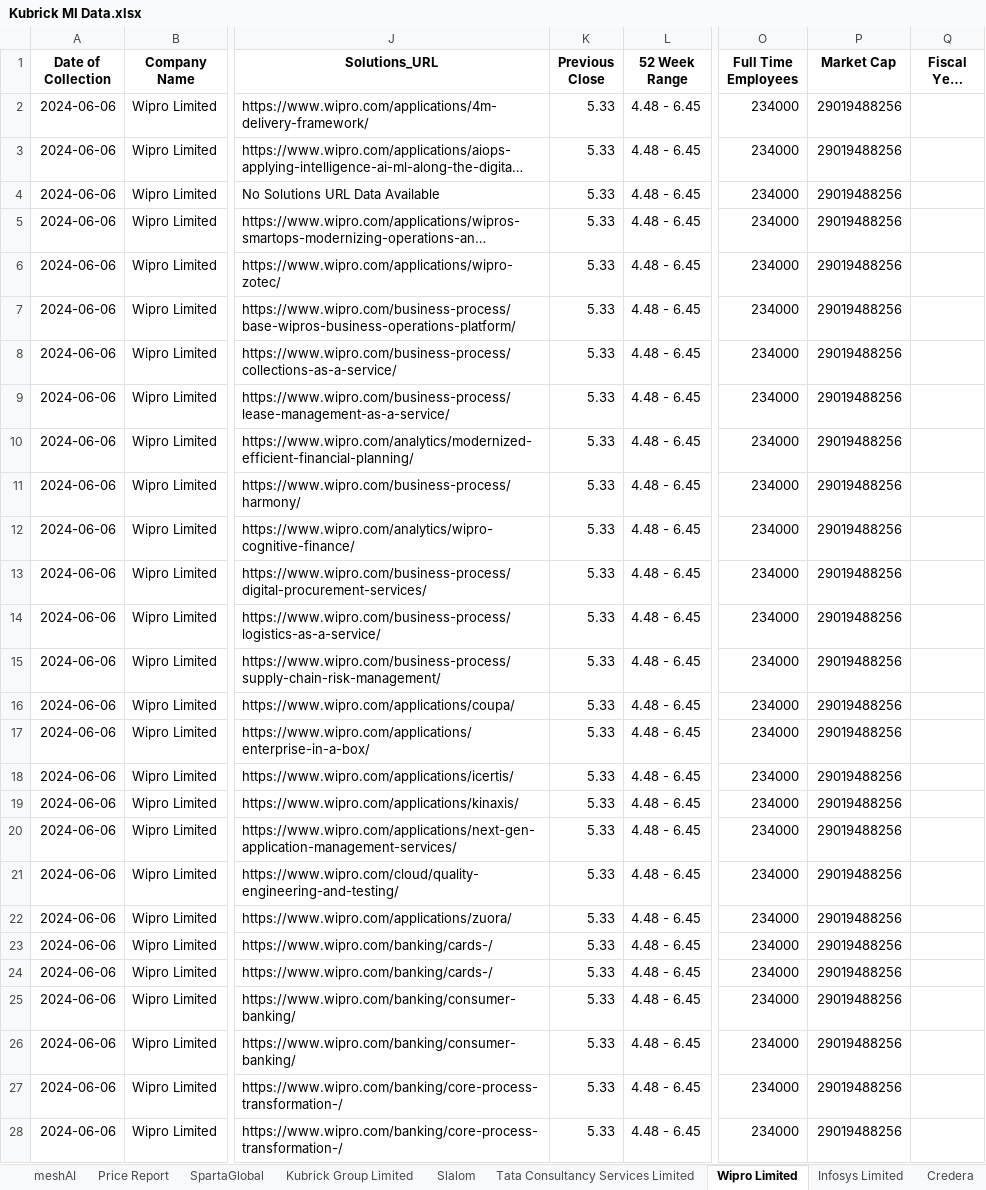
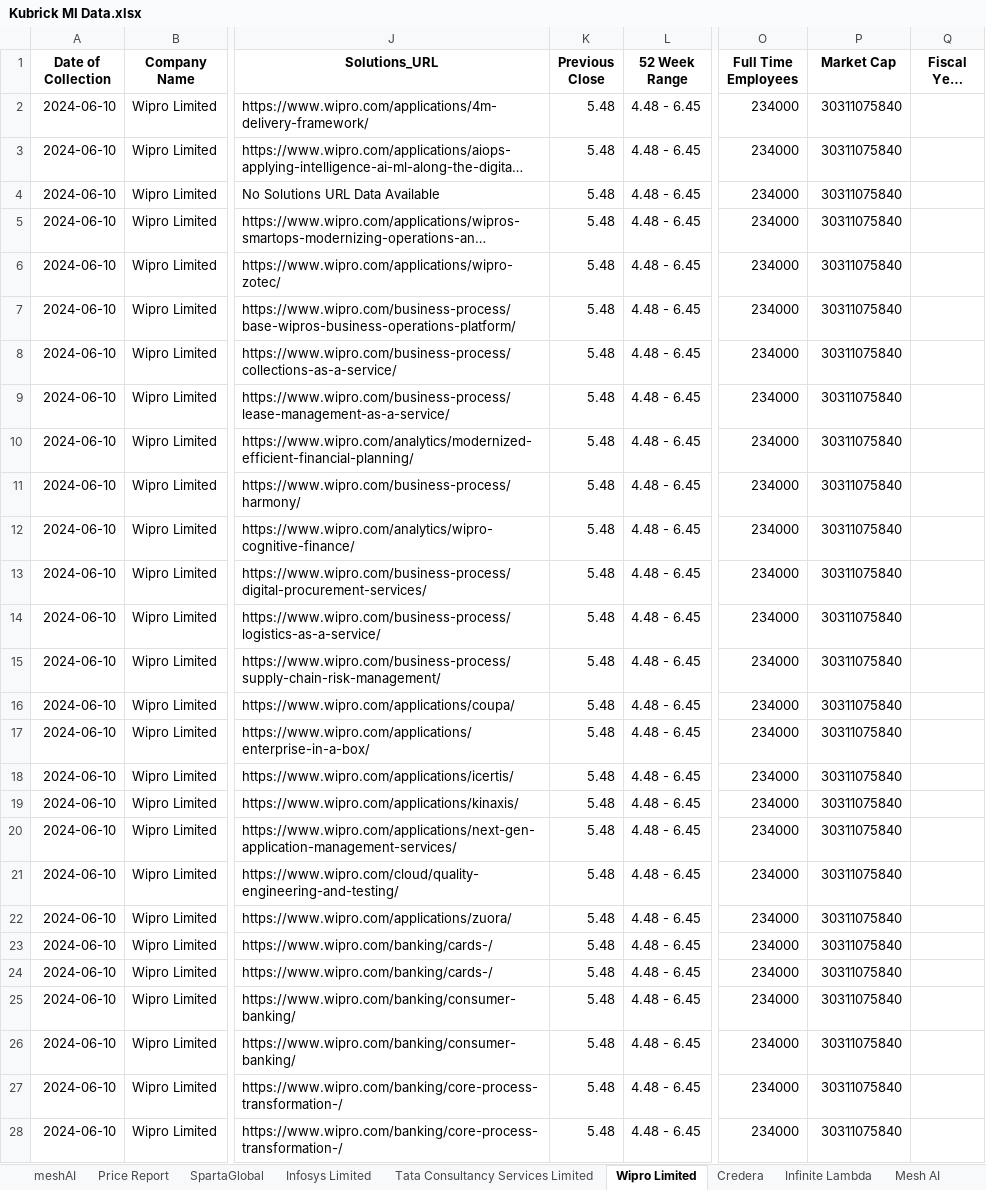
Before and after one commit to nimantha2233/market-intelligence-kubrick, an Excel workbook: database/Kubrick MI Data.xlsx, sheet Wipro Limited, drawn as a sheet; only a part is shown, gaps mark what is left out; long unchanged cells end in …; values as stored, in another font and other column widths than the file's, no borders; the diff covers the shown part only; the diff names each change by its address in the sheet, - before the commit and + after, or states it on an @@ line.

```diff
--- a/database/Kubrick MI Data.xlsx (sheet Wipro Limited)
+++ b/database/Kubrick MI Data.xlsx (sheet Wipro Limited)
@@ sheet tab order changed: meshAI | Price Report | SpartaGlobal | Infosys Limited | Tata Consultancy Services Limited | Wipro Limited | Credera | Infinite Lambda | Mesh AI @@
-A2:A28 (Date of Collection): 2024-06-06
+A2:A28 (Date of Collection): 2024-06-10
-K2:K28 (Previous Close): 5.33
+K2:K28 (Previous Close): 5.48
-P2:P28 (Market Cap): 29019488256
+P2:P28 (Market Cap): 30311075840
```
Also changed, not shown: 402 edited cells elsewhere in this sheet, sheet Infosys Limited, sheet Price Report, sheet Capgemini SE, sheet Cognizant Technology Solutions Corporation, sheet Tata Consultancy Services Limited, sheet Credera, 14 more sheets, 9 other files.
